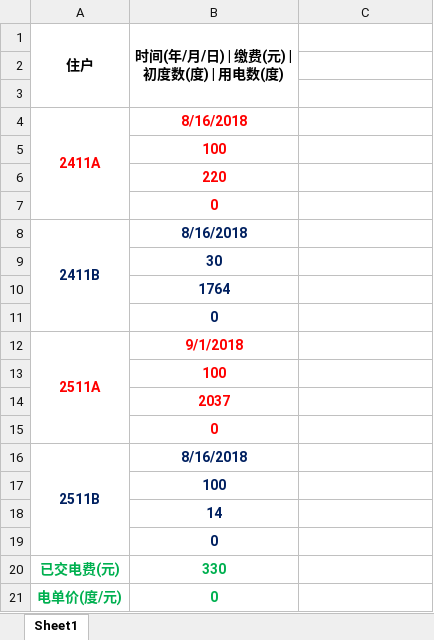
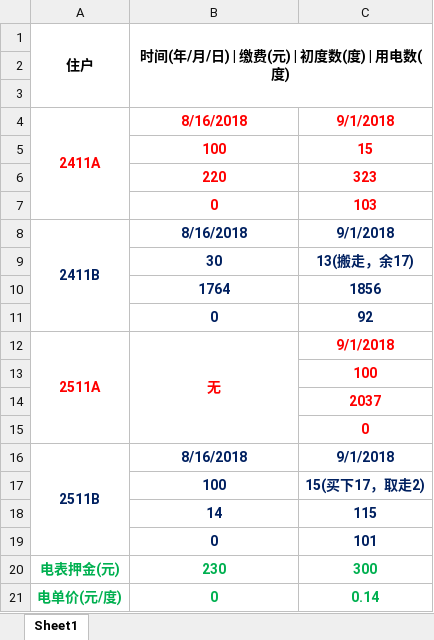
Before and after one commit to Vitness17/cloudPan, an Excel workbook: 川师大电费截图/川师大4户电费.xlsx, sheet Sheet1, drawn as a sheet; values as stored, in another font and other column widths than the file's, no borders; removed rows and columns are numbered as before the commit, all else as after; the diff names each change by its address in the sheet, - before the commit and + after, or states it on an @@ line.

```diff
--- a/川师大电费截图/川师大4户电费.xlsx (sheet Sheet1)
+++ b/川师大电费截图/川师大4户电费.xlsx (sheet Sheet1)
-B1:B3 merged
+B1:C3 merged
-C4: (empty)
+C4: 9/1/2018
-C5: (empty)
+C5: 15
-C6: (empty)
+C6: 323
-C7: (empty)
+C7: 103
-C8: (empty)
+C8: 9/1/2018
-C9: (empty)
+C9: 13(搬走，余17)
-C10: (empty)
+C10: 1856
-C11: (empty)
+C11: 92
-B12: 9/1/2018
+B12: 无
+B12:B15 merged
-C12: (empty)
+C12: 9/1/2018
-row 13:  | 100
-row 14:  | 2037
-row 15:  | 0
+row 13:  |  | 100
+row 14:  |  | 2037
+row 15:  |  | 0
-C16: (empty)
+C16: 9/1/2018
-C17: (empty)
+C17: 15(买下17，取走2)
-C18: (empty)
+C18: 115
-C19: (empty)
+C19: 101
-row 20: 已交电费(元) | 330
+row 20: 电表押金(元) | 230 | 300
-A21 (住户): 电单价(度/元)
+A21 (住户): 电单价(元/度)
-C21: (empty)
+C21: 0.14
```
Also changed, not shown: 5 other files.
